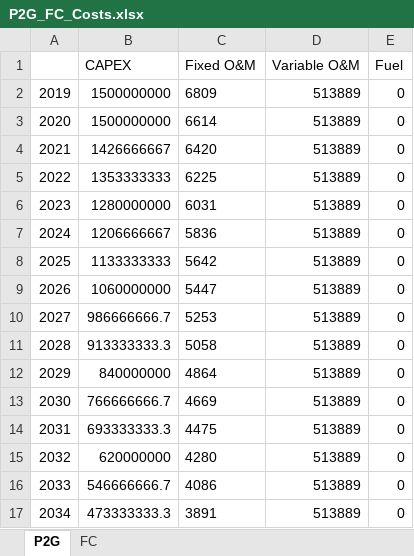
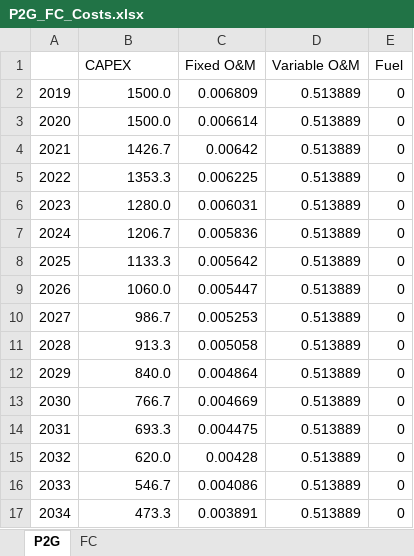
Before and after one commit to DeltaE/Canada-U.S.-ElecTrade, an Excel workbook: dataSources/P2G_FC_Costs.xlsx, sheet P2G, drawn as a sheet; only a part is shown; values as stored, in another font and other column widths than the file's, no borders; the diff covers the shown part only; the diff names each change by its address in the sheet, - before the commit and + after, or states it on an @@ line.

Commit message:
Updated cost and emission units

```diff
--- a/dataSources/P2G_FC_Costs.xlsx (sheet P2G)
+++ b/dataSources/P2G_FC_Costs.xlsx (sheet P2G)
-B2:B3 (CAPEX): 1500000000
+B2:B3 (CAPEX): 1500.0
-C2 (Fixed O&M): 6809
+C2 (Fixed O&M): 0.006809
-D2:D17 (Variable O&M): 513889
+D2:D17 (Variable O&M): 0.513889
-C3 (Fixed O&M): 6614
+C3 (Fixed O&M): 0.006614
-B4 (CAPEX): 1426666667
+B4 (CAPEX): 1426.7
-C4 (Fixed O&M): 6420
+C4 (Fixed O&M): 0.00642
-B5 (CAPEX): 1353333333
+B5 (CAPEX): 1353.3
-C5 (Fixed O&M): 6225
+C5 (Fixed O&M): 0.006225
-B6 (CAPEX): 1280000000
+B6 (CAPEX): 1280.0
-C6 (Fixed O&M): 6031
+C6 (Fixed O&M): 0.006031
-B7 (CAPEX): 1206666667
+B7 (CAPEX): 1206.7
-C7 (Fixed O&M): 5836
+C7 (Fixed O&M): 0.005836
-B8 (CAPEX): 1133333333
+B8 (CAPEX): 1133.3
-C8 (Fixed O&M): 5642
+C8 (Fixed O&M): 0.005642
-B9 (CAPEX): 1060000000
+B9 (CAPEX): 1060.0
-C9 (Fixed O&M): 5447
+C9 (Fixed O&M): 0.005447
-B10 (CAPEX): 986666666.7
+B10 (CAPEX): 986.7
-C10 (Fixed O&M): 5253
+C10 (Fixed O&M): 0.005253
-B11 (CAPEX): 913333333.3
+B11 (CAPEX): 913.3
-C11 (Fixed O&M): 5058
+C11 (Fixed O&M): 0.005058
-B12 (CAPEX): 840000000
+B12 (CAPEX): 840.0
-C12 (Fixed O&M): 4864
+C12 (Fixed O&M): 0.004864
-B13 (CAPEX): 766666666.7
+B13 (CAPEX): 766.7
-C13 (Fixed O&M): 4669
+C13 (Fixed O&M): 0.004669
-B14 (CAPEX): 693333333.3
+B14 (CAPEX): 693.3
-C14 (Fixed O&M): 4475
+C14 (Fixed O&M): 0.004475
-B15 (CAPEX): 620000000
+B15 (CAPEX): 620.0
-C15 (Fixed O&M): 4280
+C15 (Fixed O&M): 0.00428
-B16 (CAPEX): 546666666.7
+B16 (CAPEX): 546.7
-C16 (Fixed O&M): 4086
+C16 (Fixed O&M): 0.004086
-B17 (CAPEX): 473333333.3
+B17 (CAPEX): 473.3
-C17 (Fixed O&M): 3891
+C17 (Fixed O&M): 0.003891
```
Also changed, not shown: 48 edited cells elsewhere in this sheet, sheet FC, 11 other files.
